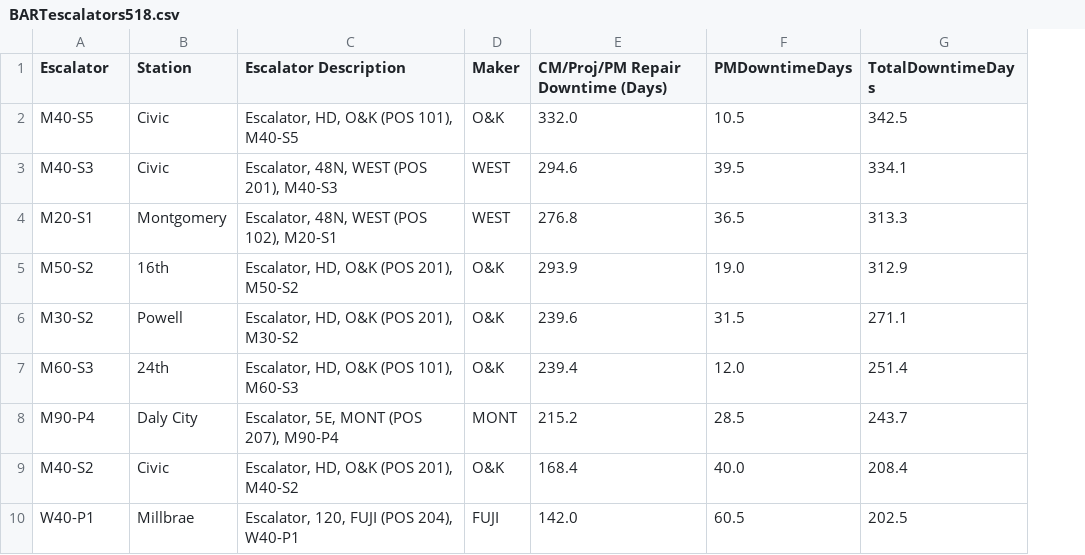
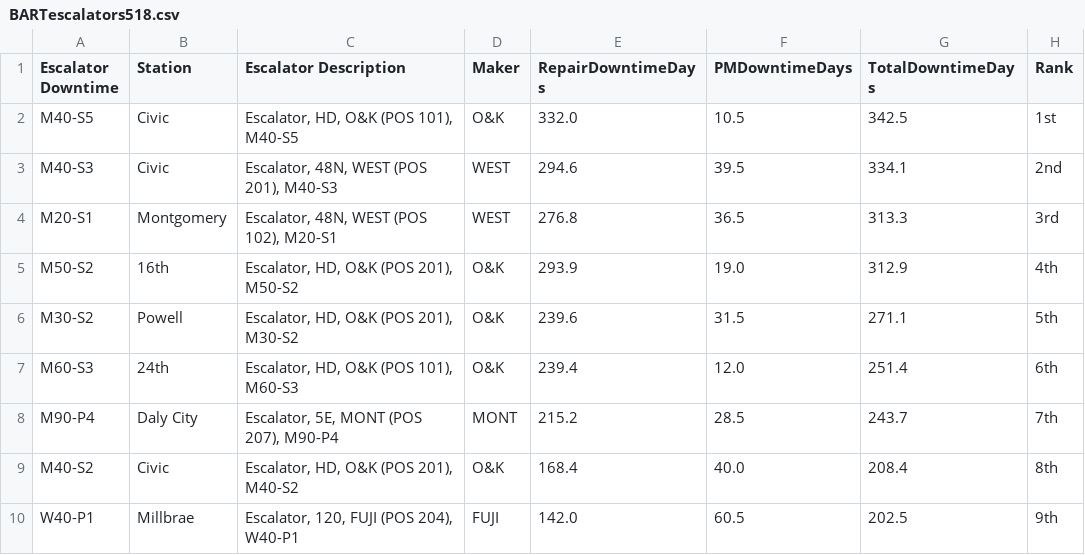
Before and after one commit to sfchronicle/bart-lookup, a CSV file: data/BARTescalators518.csv, drawn as a sheet; only a part is shown; the diff names each change by its address in the sheet, - before the commit and + after, or states it on an @@ line.

```diff
--- a/data/BARTescalators518.csv
+++ b/data/BARTescalators518.csv
+column H (Rank), rows 2-10: 1st | 2nd | 3rd | 4th | 5th | 6th | 7th | 8th | 9th
-A1: Escalator
+A1: Escalator Downtime
-E1: CM/Proj/PM Repair Downtime (Days)
+E1: RepairDowntimeDays
```
Also changed, not shown: data/stations.csv, 4 other files.
